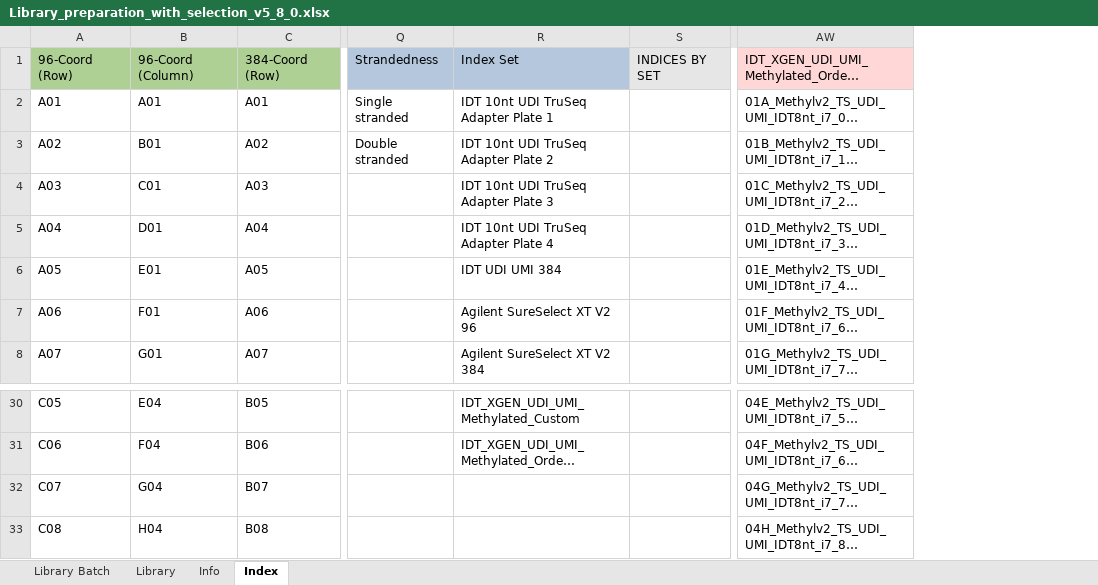
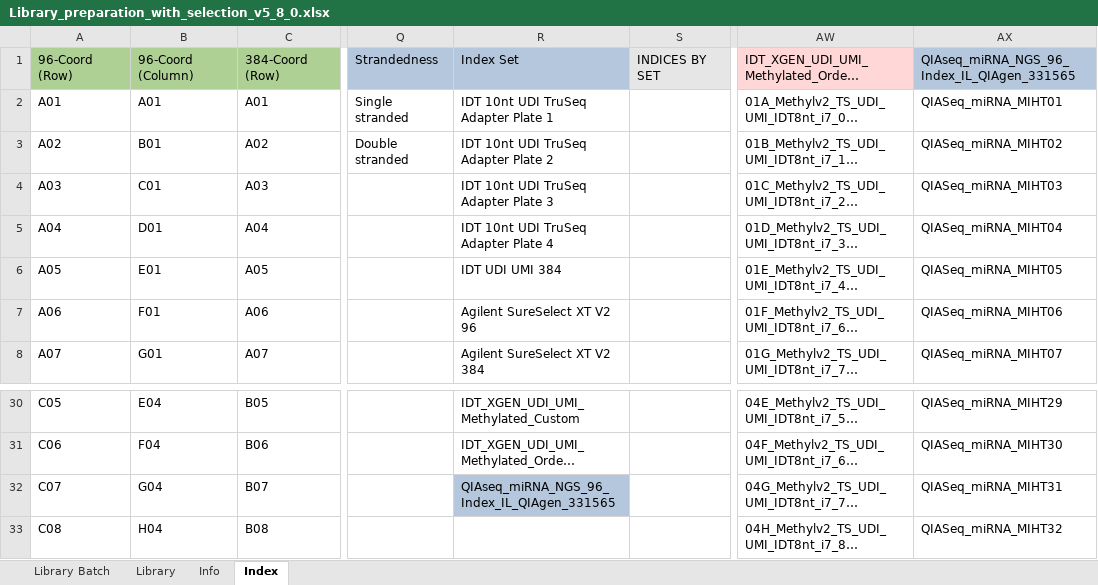
Before and after one commit to c3g/freezeman, an Excel workbook: backend/fms_core/static/submission_templates/Library_preparation_with_selection_v5_8_0.xlsx, sheet Index, drawn as a sheet; only a part is shown, gaps mark what is left out; long unchanged cells end in …; values as stored, in another font and other column widths than the file's, no borders; the diff names each change by its address in the sheet, - before the commit and + after, or states it on an @@ line.

Commit message:
Add index set to the library preparation with selection template too.

```diff
--- a/backend/fms_core/static/submission_templates/Library_preparation_with_selection_v5_8_0.xlsx (sheet Index)
+++ b/backend/fms_core/static/submission_templates/Library_preparation_with_selection_v5_8_0.xlsx (sheet Index)
+column AX, rows 1-8: QIAseq_miRNA_NGS_96_Index_IL_QIAgen_331565 | QIASeq_miRNA_MIHT01 | QIASeq_miRNA_MIHT02 | QIASeq_miRNA_MIHT03 | QIASeq_miRNA_MIHT04 | QIASeq_miRNA_MIHT05 | QIASeq_miRNA_MIHT06 | QIASeq_miRNA_MIHT07; rows 30-33: QIASeq_miRNA_MIHT29 | QIASeq_miRNA_MIHT30 | QIASeq_miRNA_MIHT31 | QIASeq_miRNA_MIHT32
-R32: (empty)
+R32: QIAseq_miRNA_NGS_96_Index_IL_QIAgen_331565
-R32 fill: none
+R32 fill: #B4C7DC
```
